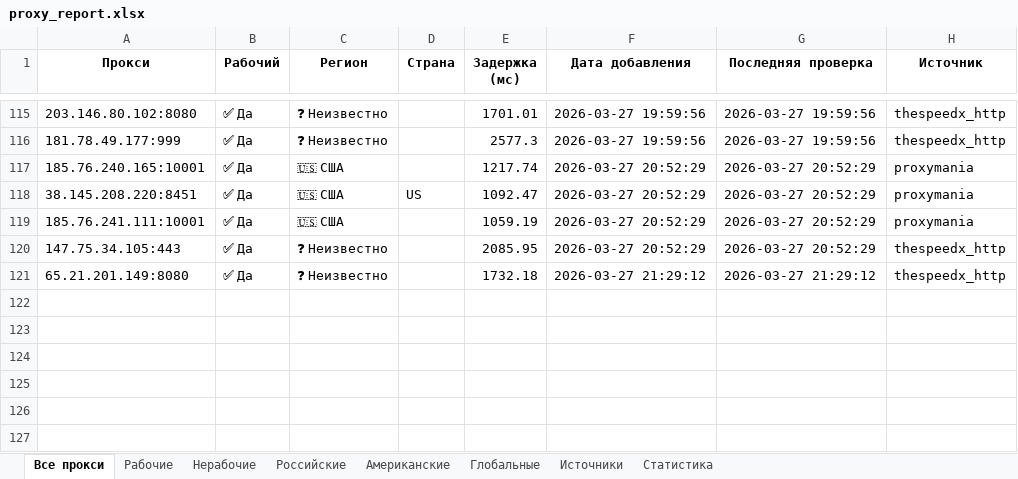
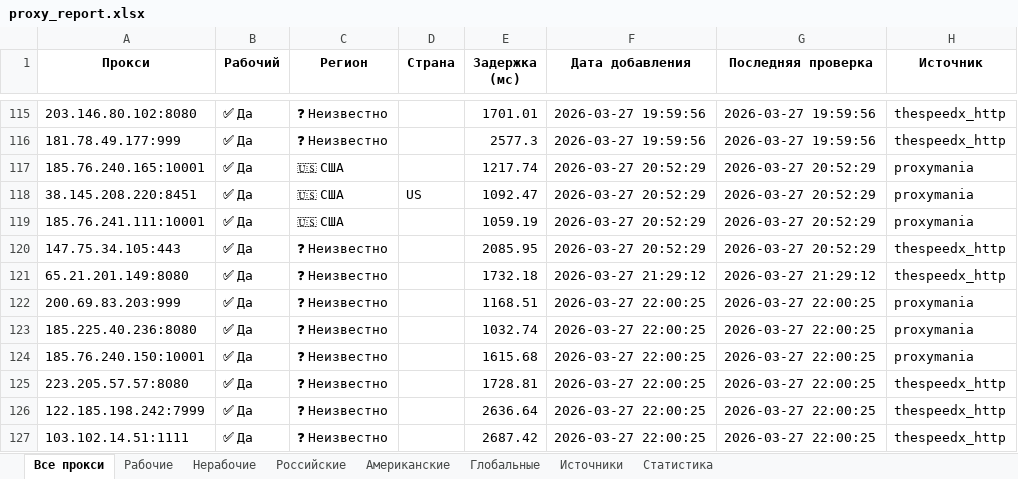
Before and after one commit to Ganjo1st/Proctor, an Excel workbook: reports/proxy_report.xlsx, sheet Все прокси, drawn as a sheet; only a part is shown, gaps mark what is left out; values as stored, in another font and other column widths than the file's, no borders; the diff names each change by its address in the sheet, - before the commit and + after, or states it on an @@ line.

```diff
--- a/reports/proxy_report.xlsx (sheet Все прокси)
+++ b/reports/proxy_report.xlsx (sheet Все прокси)
+row 122: 200.69.83.203:999 | ✅ Да | ❓ Неизвестно |  | 1168.51 | 2026-03-27 22:00:25 | 2026-03-27 22:00:25 | proxymania
+row 123: 185.225.40.236:8080 | ✅ Да | ❓ Неизвестно |  | 1032.74 | 2026-03-27 22:00:25 | 2026-03-27 22:00:25 | proxymania
+row 124: 185.76.240.150:10001 | ✅ Да | ❓ Неизвестно |  | 1615.68 | 2026-03-27 22:00:25 | 2026-03-27 22:00:25 | proxymania
+row 125: 223.205.57.57:8080 | ✅ Да | ❓ Неизвестно |  | 1728.81 | 2026-03-27 22:00:25 | 2026-03-27 22:00:25 | thespeedx_http
+row 126: 122.185.198.242:7999 | ✅ Да | ❓ Неизвестно |  | 2636.64 | 2026-03-27 22:00:25 | 2026-03-27 22:00:25 | thespeedx_http
+row 127: 103.102.14.51:1111 | ✅ Да | ❓ Неизвестно |  | 2687.42 | 2026-03-27 22:00:25 | 2026-03-27 22:00:25 | thespeedx_http
```
Also changed, not shown: sheet Рабочие, sheet Источники, sheet Статистика.
